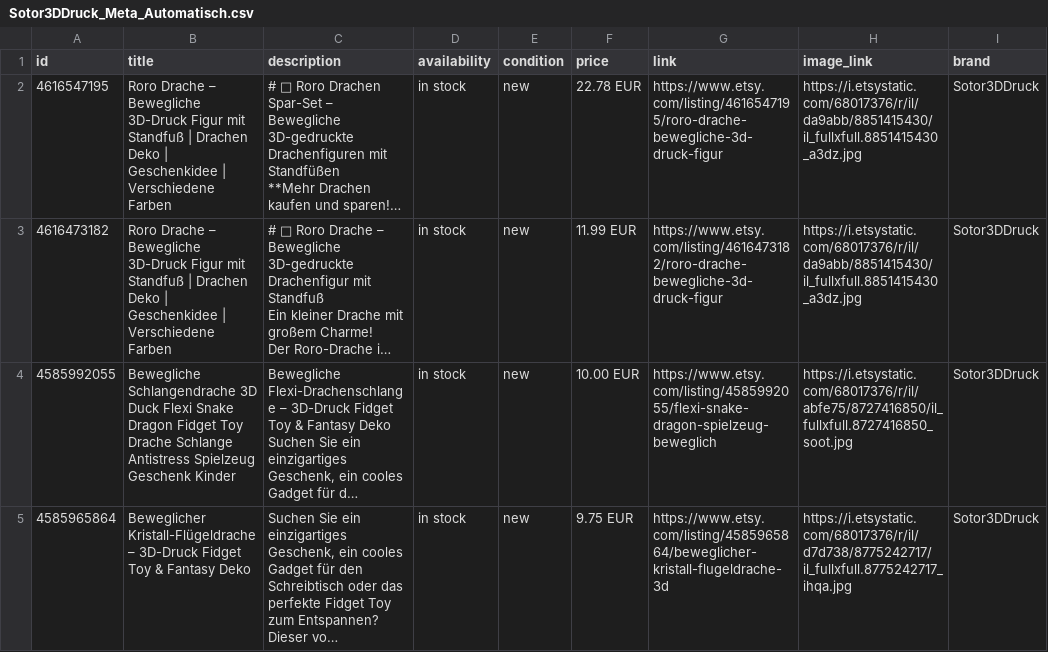
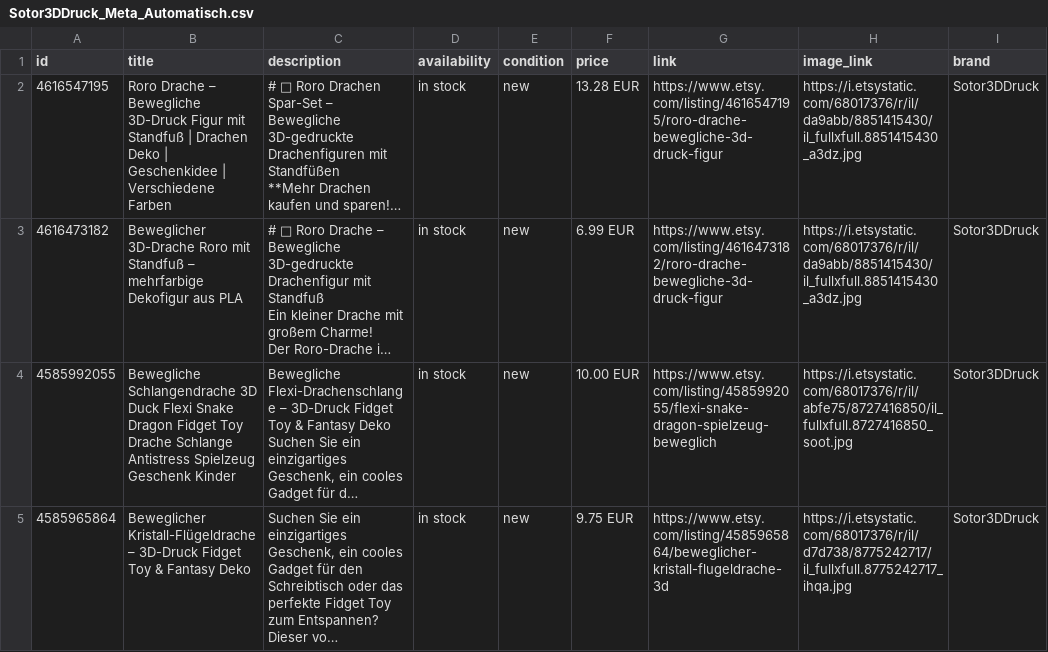
Before and after one commit to Sotor3DDruck/Sotor3D-Meta-Feed-, a CSV file: Sotor3DDruck_Meta_Automatisch.csv, drawn as a sheet; only a part is shown; long unchanged cells end in …; the diff names each change by its address in the sheet, - before the commit and + after, or states it on an @@ line.

```diff
--- a/Sotor3DDruck_Meta_Automatisch.csv
+++ b/Sotor3DDruck_Meta_Automatisch.csv
-F2 (price): 22.78 EUR
+F2 (price): 13.28 EUR
-B3 (title): Roro Drache – Bewegliche 3D-Druck Figur mit Standfuß | Drachen Deko | Geschenkidee | Verschiedene Farben
+B3 (title): Beweglicher 3D-Drache Roro mit Standfuß – mehrfarbige Dekofigur aus PLA
-F3 (price): 11.99 EUR
+F3 (price): 6.99 EUR
```
